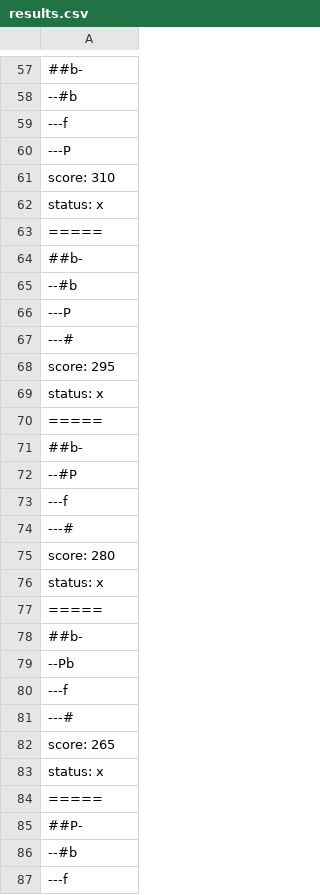
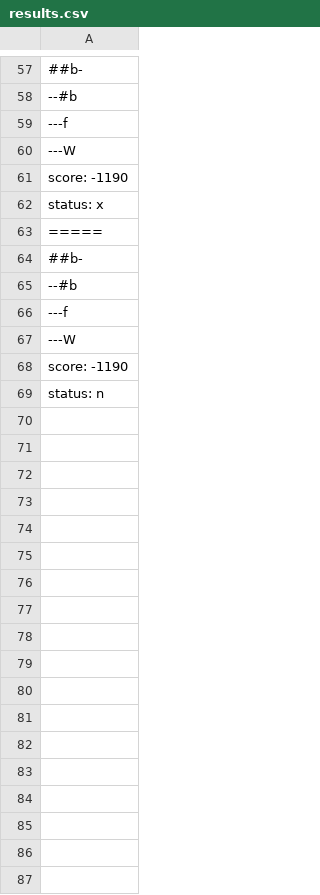
Before and after one commit to Melhor-dupla-de-POO/Lab05, a CSV file: lab05/src/pt/c40task/l05wumpus/results.csv, drawn as a sheet; only a part is shown, gaps mark what is left out; removed rows and columns are numbered as before the commit, all else as after; the diff covers the shown part only; the diff names each change by its address in the sheet, - before the commit and + after, or states it on an @@ line.

Commit message:
modificação menor

```diff
--- a/lab05/src/pt/c40task/l05wumpus/results.csv
+++ b/lab05/src/pt/c40task/l05wumpus/results.csv
-A60: ---P
+A60: ---W
-A61: score: 310
+A61: score: -1190
-row 66: ---P
-row 67: ---#
-row 68: score: 295
-row 69: status: x
-row 70: =====
-row 71: ##b-
-row 72: --#P
-A67: ---#
+A67: ---W
-A68: score: 280
+A68: score: -1190
-A69: status: x
+A69: status: n
-row 77: =====
-row 78: ##b-
-row 79: --Pb
-row 80: ---f
-row 81: ---#
-row 82: score: 265
-row 83: status: x
-row 84: =====
-row 85: ##P-
-row 86: --#b
-row 87: ---f
```
Also changed, not shown: 24 removed rows elsewhere in this file.
